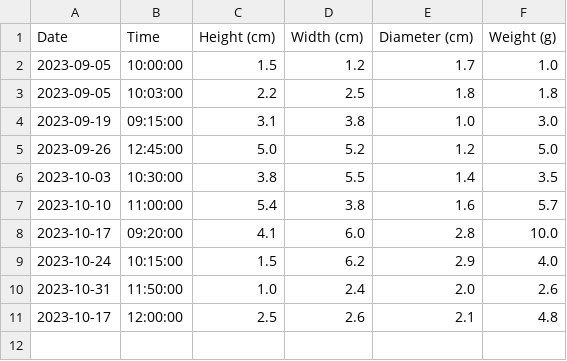
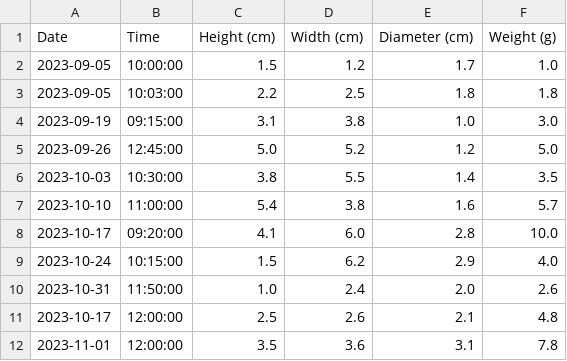
Before and after one commit to Nettking/autotent, a CSV file: strawberries/data.csv, drawn as a sheet; the diff names each change by its address in the sheet, - before the commit and + after, or states it on an @@ line.

Commit message:
Update data.csv

```diff
--- a/strawberries/data.csv
+++ b/strawberries/data.csv
+row 12: 2023-11-01 | 12:00:00 | 3.5 | 3.6 | 3.1 | 7.8
```
